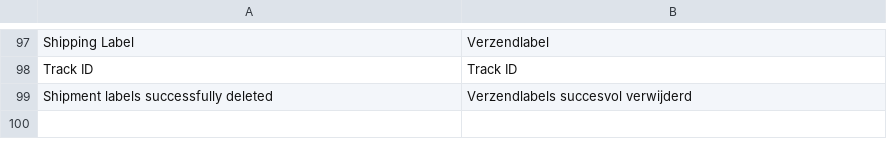
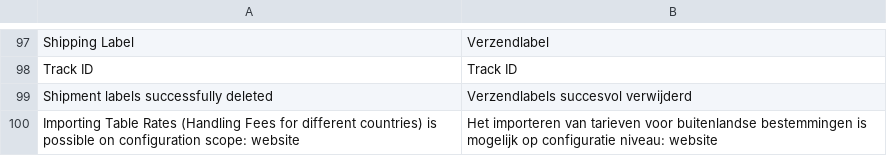
Before and after one commit to tig-nl/gls-magento2, a CSV file: i18n/nl_NL.csv, drawn as a sheet; only a part is shown, gaps mark what is left out; the diff names each change by its address in the sheet, - before the commit and + after, or states it on an @@ line.

```diff
--- a/i18n/nl_NL.csv
+++ b/i18n/nl_NL.csv
+row 100: Importing Table Rates (Handling Fees for different countries) is possible on configuration scope: website | Het importeren van tarieven voor buitenlandse bestemmingen is mogelijk op configuratie niveau: website
```
Also changed, not shown: i18n/en_US.csv, 7 other files.
